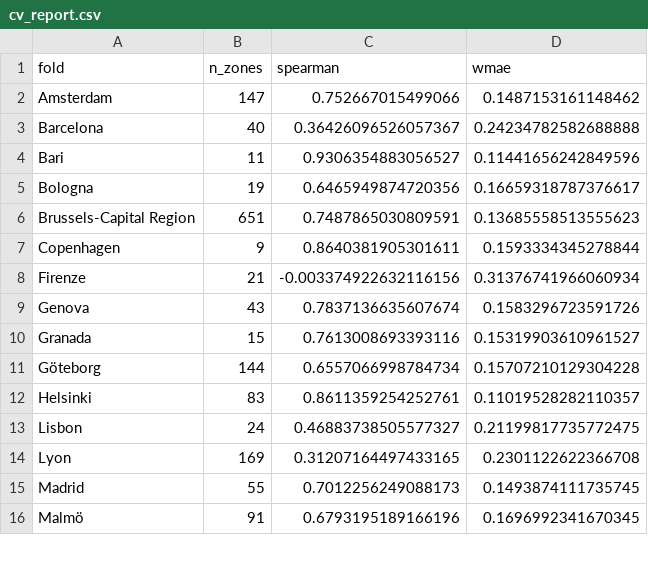
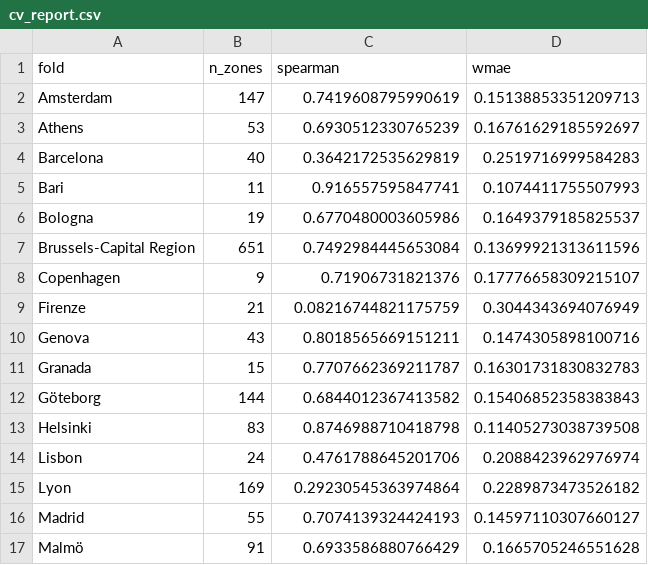
Before and after one commit to URBADAPT/URBADAPT-HEAT, a CSV file: urban-heat/income_emulator/results/cv_report.csv, drawn as a sheet; only a part is shown; the diff covers the shown part only.

```diff
--- a/urban-heat/income_emulator/results/cv_report.csv
+++ b/urban-heat/income_emulator/results/cv_report.csv
@@ -1,16 +1,17 @@
 fold,n_zones,spearman,wmae
-Amsterdam,147,0.752667015499066,0.1487153161148462
-Barcelona,40,0.36426096526057367,0.24234782582688888
-Bari,11,0.9306354883056527,0.11441656242849596
-Bologna,19,0.6465949874720356,0.16659318787376617
-Brussels-Capital Region,651,0.7487865030809591,0.13685558513555623
-Copenhagen,9,0.8640381905301611,0.1593334345278844
-Firenze,21,-0.003374922632116156,0.31376741966060934
-Genova,43,0.7837136635607674,0.1583296723591726
-Granada,15,0.7613008693393116,0.15319903610961527
-Göteborg,144,0.6557066998784734,0.15707210129304228
-Helsinki,83,0.8611359254252761,0.11019528282110357
-Lisbon,24,0.46883738505577327,0.21199817735772475
-Lyon,169,0.31207164497433165,0.2301122622366708
-Madrid,55,0.7012256249088173,0.1493874111735745
-Malmö,91,0.6793195189166196,0.1696992341670345
+Amsterdam,147,0.7419608795990619,0.15138853351209713
+Athens,53,0.6930512330765239,0.16761629185592697
+Barcelona,40,0.3642172535629819,0.2519716999584283
+Bari,11,0.916557595847741,0.1074411755507993
+Bologna,19,0.6770480003605986,0.1649379185825537
+Brussels-Capital Region,651,0.7492984445653084,0.13699921313611596
+Copenhagen,9,0.71906731821376,0.17776658309215107
+Firenze,21,0.08216744821175759,0.3044343694076949
+Genova,43,0.8018565669151211,0.1474305898100716
+Granada,15,0.7707662369211787,0.16301731830832783
+Göteborg,144,0.6844012367413582,0.15406852358383843
+Helsinki,83,0.8746988710418798,0.11405273038739508
+Lisbon,24,0.4761788645201706,0.2088423962976974
+Lyon,169,0.29230545363974864,0.2289873473526182
+Madrid,55,0.7074139324424193,0.14597110307660127
+Malmö,91,0.6933586880766429,0.1665705246551628
```
Also changed, not shown: 28 edited cells elsewhere in this file, urban-heat/income_emulator/results/cv_out_of_fold_predictions.csv, urban-heat/income_emulator/results/cv_report_leave_one_city_out_index.csv, 7 other files.
